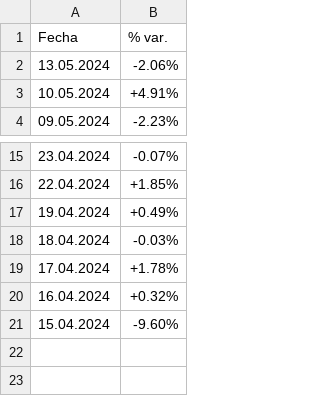
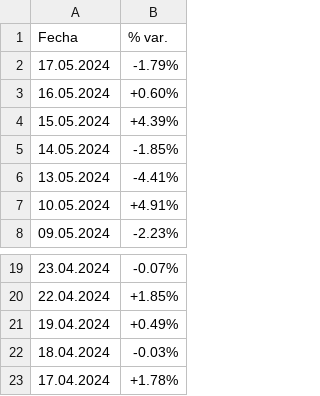
Before and after one commit to LisanRios/Mate-3, a CSV file: Trabajo Práctico Integrador de Matemática III Lisandro Rios/mercados/datos_filtrados.csv, drawn as a sheet; only a part is shown, gaps mark what is left out.

```diff
--- a/Trabajo Práctico Integrador de Matemática III Lisandro Rios/mercados/datos_filtrados.csv
+++ b/Trabajo Práctico Integrador de Matemática III Lisandro Rios/mercados/datos_filtrados.csv
@@ -1,3 +1,7 @@
 Fecha,% var.
-13.05.2024,-2.06%
+17.05.2024,-1.79%
+16.05.2024,+0.60%
+15.05.2024,+4.39%
+14.05.2024,-1.85%
+13.05.2024,-4.41%
 10.05.2024,+4.91%
@@ -19,3 +23 @@ Fecha,% var.
 17.04.2024,+1.78%
-16.04.2024,+0.32%
-15.04.2024,-9.60%
```
Also changed, not shown: Trabajo Práctico Integrador de Matemática III Lisandro Rios/archivo.csv, 7 other files.
